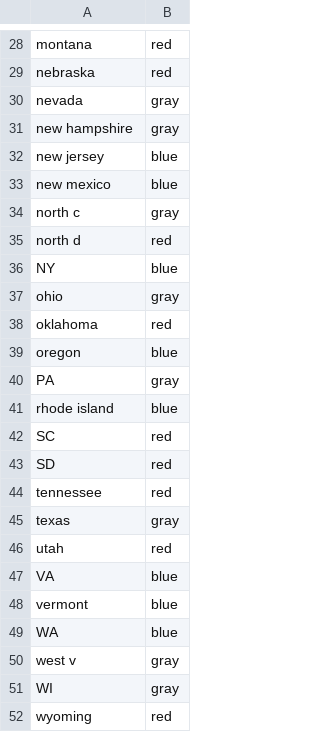
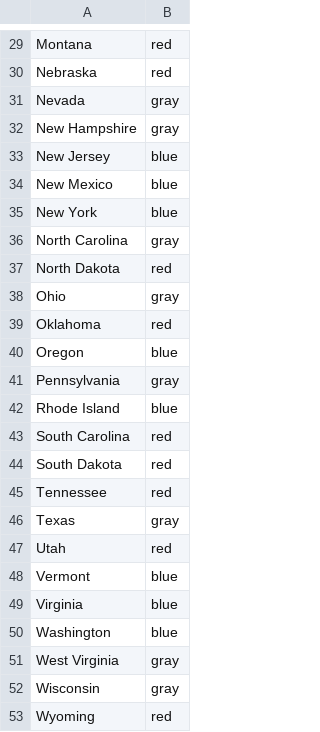
Before and after one commit to lhujhu21/health-data-analysis-practicum-2020-final-project-lhujhu21, a CSV file: leanings.csv, drawn as a sheet; only a part is shown, gaps mark what is left out; removed rows and columns are numbered as before the commit, all else as after; the diff covers the shown part only; the diff names each change by its address in the sheet, - before the commit and + after, or states it on an @@ line.

```diff
--- a/leanings.csv
+++ b/leanings.csv
-A29: montana
+A29: Montana
-A30: nebraska
+A30: Nebraska
-A31: nevada
+A31: Nevada
-A32: new hampshire
+A32: New Hampshire
-A33: new jersey
+A33: New Jersey
-A34: new mexico
+A34: New Mexico
+row 35: New York | blue
-A36: north c
+A36: North Carolina
-A37: north d
+A37: North Dakota
-row 36: NY | blue
-A38: ohio
+A38: Ohio
-A39: oklahoma
+A39: Oklahoma
-A40: oregon
+A40: Oregon
-A41: PA
+A41: Pennsylvania
-A42: rhode island
+A42: Rhode Island
-A43: SC
+A43: South Carolina
-A44: SD
+A44: South Dakota
-A45: tennessee
+A45: Tennessee
-A46: texas
+A46: Texas
-A47: utah
+A47: Utah
-row 47: VA | blue
-A48: vermont
+A48: Vermont
+row 49: Virginia | blue
-A50: WA
+A50: Washington
-A51: west v
+A51: West Virginia
-A52: WI
+A52: Wisconsin
-A53: wyoming
+A53: Wyoming
```
Also changed, not shown: 1 added row and 25 edited cells elsewhere in this file, 4 other files.
